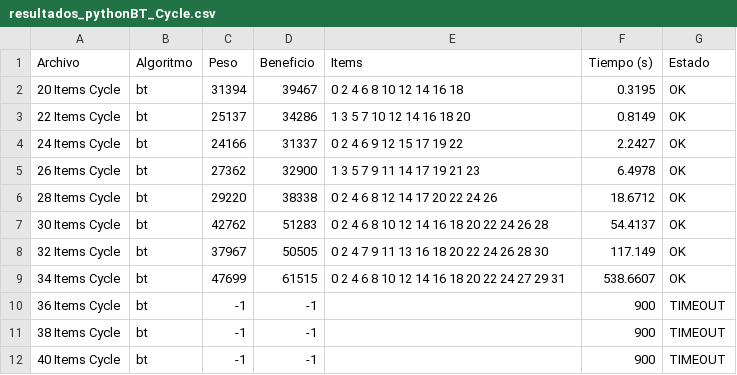
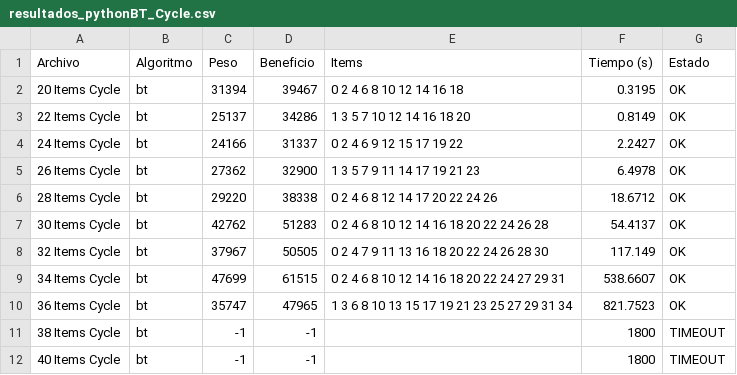
Before and after one commit to manumarlats408/TP1-TDV_2025, a CSV file: experimentacionTablas/resultados_pythonBT_Cycle.csv, drawn as a sheet.

```diff
--- a/experimentacionTablas/resultados_pythonBT_Cycle.csv
+++ b/experimentacionTablas/resultados_pythonBT_Cycle.csv
@@ -9,4 +9,4 @@ Archivo,Algoritmo,Peso,Beneficio,Items,Tiempo (s),Estado
 34 Items Cycle,bt,47699,61515,0 2 4 6 8 10 12 14 16 18 20 22 24 27 29 31,538.6607,OK
-36 Items Cycle,bt,-1,-1,,900,TIMEOUT
-38 Items Cycle,bt,-1,-1,,900,TIMEOUT
-40 Items Cycle,bt,-1,-1,,900,TIMEOUT
+36 Items Cycle,bt,35747,47965,1 3 6 8 10 13 15 17 19 21 23 25 27 29 31 34,821.7523,OK
+38 Items Cycle,bt,-1,-1,,1800,TIMEOUT
+40 Items Cycle,bt,-1,-1,,1800,TIMEOUT
```
Also changed, not shown: experimentacionTablas/resultados_pythonBT_star.csv, 9 other files.
